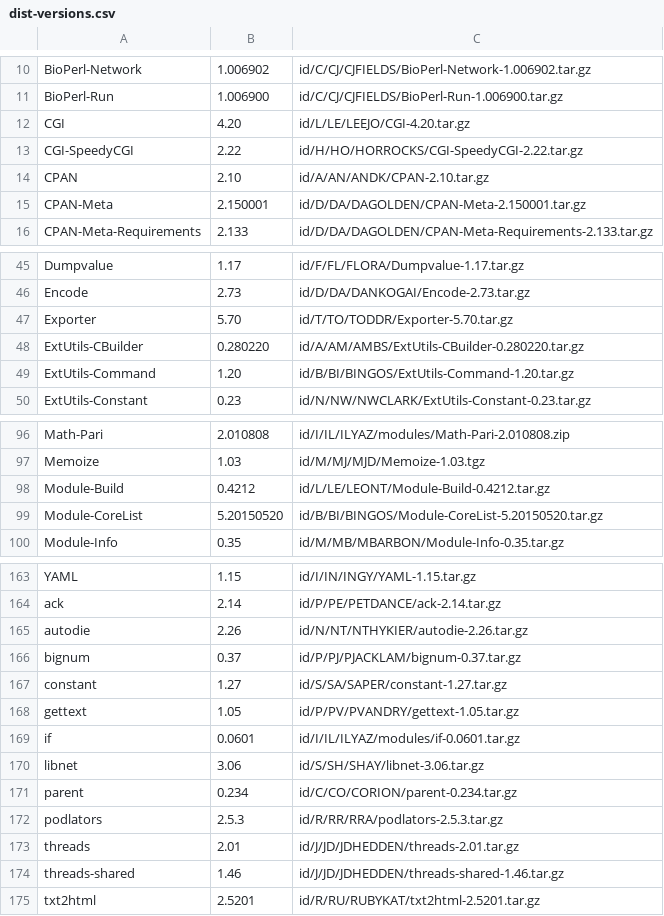
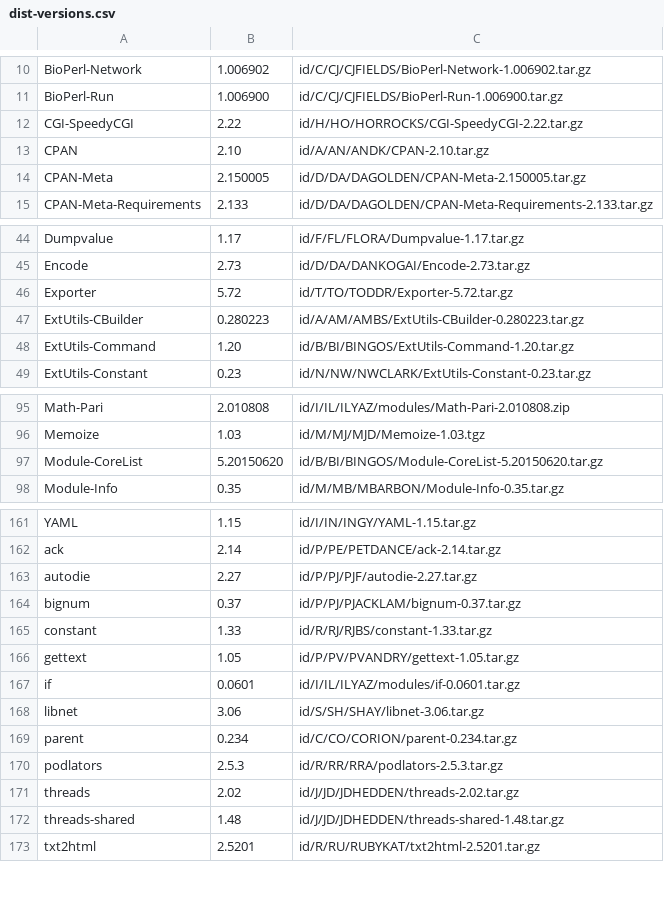
Before and after one commit to kentnl/Gentoo-Util-VirtualDepend, a CSV file: share/dist-versions.csv, drawn as a sheet; only a part is shown, gaps mark what is left out; the diff covers the shown part only.

```diff
--- a/share/dist-versions.csv
+++ b/share/dist-versions.csv
@@ -11,6 +11,5 @@ BioPerl-Network,1.006902,id/C/CJ/CJFIELDS/BioPerl-Network-1.006902.tar.gz
 BioPerl-Run,1.006900,id/C/CJ/CJFIELDS/BioPerl-Run-1.006900.tar.gz
-CGI,4.20,id/L/LE/LEEJO/CGI-4.20.tar.gz
 CGI-SpeedyCGI,2.22,id/H/HO/HORROCKS/CGI-SpeedyCGI-2.22.tar.gz
 CPAN,2.10,id/A/AN/ANDK/CPAN-2.10.tar.gz
-CPAN-Meta,2.150001,id/D/DA/DAGOLDEN/CPAN-Meta-2.150001.tar.gz
+CPAN-Meta,2.150005,id/D/DA/DAGOLDEN/CPAN-Meta-2.150005.tar.gz
 CPAN-Meta-Requirements,2.133,id/D/DA/DAGOLDEN/CPAN-Meta-Requirements-2.133.tar.gz
@@ -46,4 +45,4 @@ Dumpvalue,1.17,id/F/FL/FLORA/Dumpvalue-1.17.tar.gz
 Encode,2.73,id/D/DA/DANKOGAI/Encode-2.73.tar.gz
-Exporter,5.70,id/T/TO/TODDR/Exporter-5.70.tar.gz
-ExtUtils-CBuilder,0.280220,id/A/AM/AMBS/ExtUtils-CBuilder-0.280220.tar.gz
+Exporter,5.72,id/T/TO/TODDR/Exporter-5.72.tar.gz
+ExtUtils-CBuilder,0.280223,id/A/AM/AMBS/ExtUtils-CBuilder-0.280223.tar.gz
 ExtUtils-Command,1.20,id/B/BI/BINGOS/ExtUtils-Command-1.20.tar.gz
@@ -97,4 +96,3 @@ Math-Pari,2.010808,id/I/IL/ILYAZ/modules/Math-Pari-2.010808.zip
 Memoize,1.03,id/M/MJ/MJD/Memoize-1.03.tgz
-Module-Build,0.4212,id/L/LE/LEONT/Module-Build-0.4212.tar.gz
-Module-CoreList,5.20150520,id/B/BI/BINGOS/Module-CoreList-5.20150520.tar.gz
+Module-CoreList,5.20150620,id/B/BI/BINGOS/Module-CoreList-5.20150620.tar.gz
 Module-Info,0.35,id/M/MB/MBARBON/Module-Info-0.35.tar.gz
@@ -164,5 +162,5 @@ YAML,1.15,id/I/IN/INGY/YAML-1.15.tar.gz
 ack,2.14,id/P/PE/PETDANCE/ack-2.14.tar.gz
-autodie,2.26,id/N/NT/NTHYKIER/autodie-2.26.tar.gz
+autodie,2.27,id/P/PJ/PJF/autodie-2.27.tar.gz
 bignum,0.37,id/P/PJ/PJACKLAM/bignum-0.37.tar.gz
-constant,1.27,id/S/SA/SAPER/constant-1.27.tar.gz
+constant,1.33,id/R/RJ/RJBS/constant-1.33.tar.gz
 gettext,1.05,id/P/PV/PVANDRY/gettext-1.05.tar.gz
@@ -172,4 +170,4 @@ parent,0.234,id/C/CO/CORION/parent-0.234.tar.gz
 podlators,2.5.3,id/R/RR/RRA/podlators-2.5.3.tar.gz
-threads,2.01,id/J/JD/JDHEDDEN/threads-2.01.tar.gz
-threads-shared,1.46,id/J/JD/JDHEDDEN/threads-shared-1.46.tar.gz
+threads,2.02,id/J/JD/JDHEDDEN/threads-2.02.tar.gz
+threads-shared,1.48,id/J/JD/JDHEDDEN/threads-shared-1.48.tar.gz
 txt2html,2.5201,id/R/RU/RUBYKAT/txt2html-2.5201.tar.gz
```
Also changed, not shown: 6 edited cells elsewhere in this file, share/module-to-gentoo.csv, share/module-versions.csv, 3 other files.
